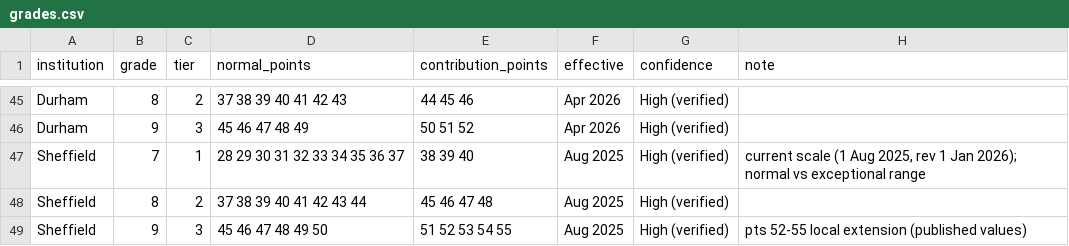
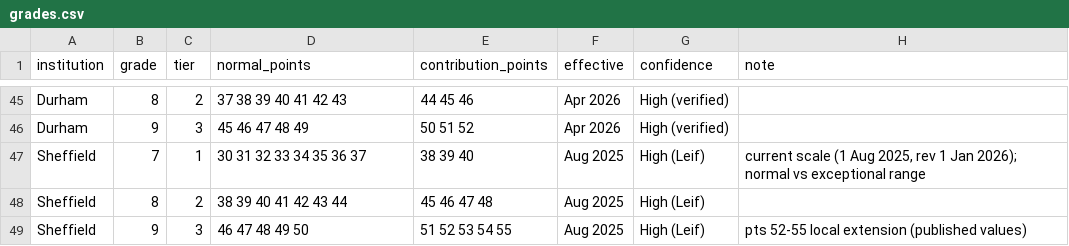
Before and after one commit to leifuss/exeter-staff-cuts, a CSV file: grades.csv, drawn as a sheet; only a part is shown, gaps mark what is left out.

Commit message:
Correct Sheffield normal ranges (Leif): G7 30-37, G8 38-44, G9 46-50; note professorial introductory zone
- Non-prof normal ranges shifted up one point (dropped the introductory/overlap entry point):
  G7 30-37/cp38-40, G8 38-44/cp45-48, G9 46-50/cp51-55
- Sheffield all-in now £99.4m (4th lowest); Nottingham is again the lowest whole system
- Professorial salaries verified unchanged (file renamed to 'Professorial Salary Pay Scale');
  flagged the automatic Introductory Zone (modelled as all-discretionary like every institution)
- Updated headline numbers (mean ~82, lowest Nottingham ~134, cheapest mix ~152)

```diff
--- a/grades.csv
+++ b/grades.csv
@@ -46,4 +46,4 @@ Durham,8,2,37 38 39 40 41 42 43,44 45 46,Apr 2026,High (verified),
 Durham,9,3,45 46 47 48 49,50 51 52,Apr 2026,High (verified),
-Sheffield,7,1,28 29 30 31 32 33 34 35 36 37,38 39 40,Aug 2025,High (verified),"current scale (1 Aug 2025, rev 1 Jan 2026); normal vs exceptional range"
-Sheffield,8,2,37 38 39 40 41 42 43 44,45 46 47 48,Aug 2025,High (verified),
-Sheffield,9,3,45 46 47 48 49 50,51 52 53 54 55,Aug 2025,High (verified),pts 52-55 local extension (published values)
+Sheffield,7,1,30 31 32 33 34 35 36 37,38 39 40,Aug 2025,High (Leif),"current scale (1 Aug 2025, rev 1 Jan 2026); normal vs exceptional range"
+Sheffield,8,2,38 39 40 41 42 43 44,45 46 47 48,Aug 2025,High (Leif),
+Sheffield,9,3,46 47 48 49 50,51 52 53 54 55,Aug 2025,High (Leif),pts 52-55 local extension (published values)
```
Also changed, not shown: cost_model_results.csv, 10 other files.
